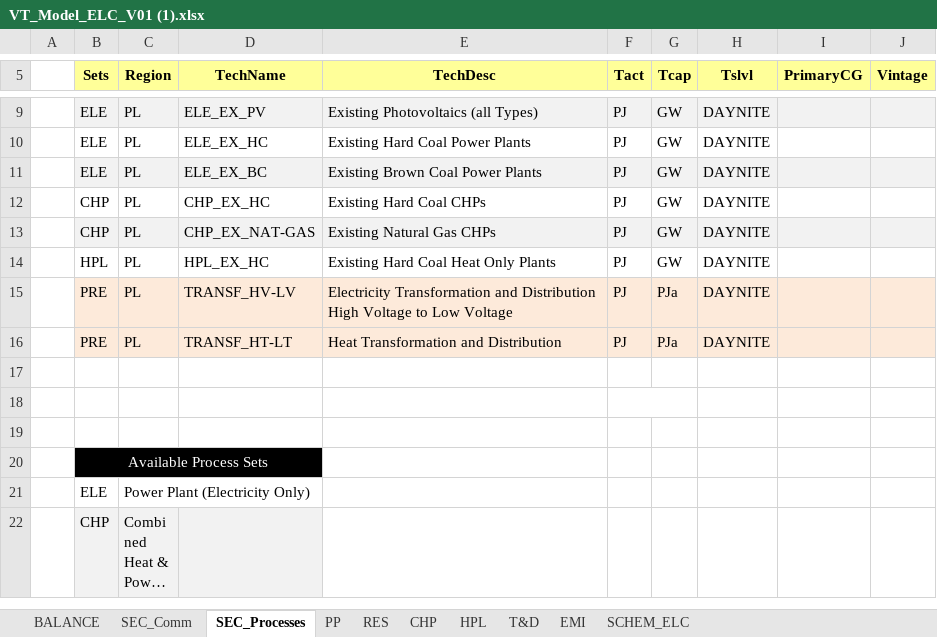
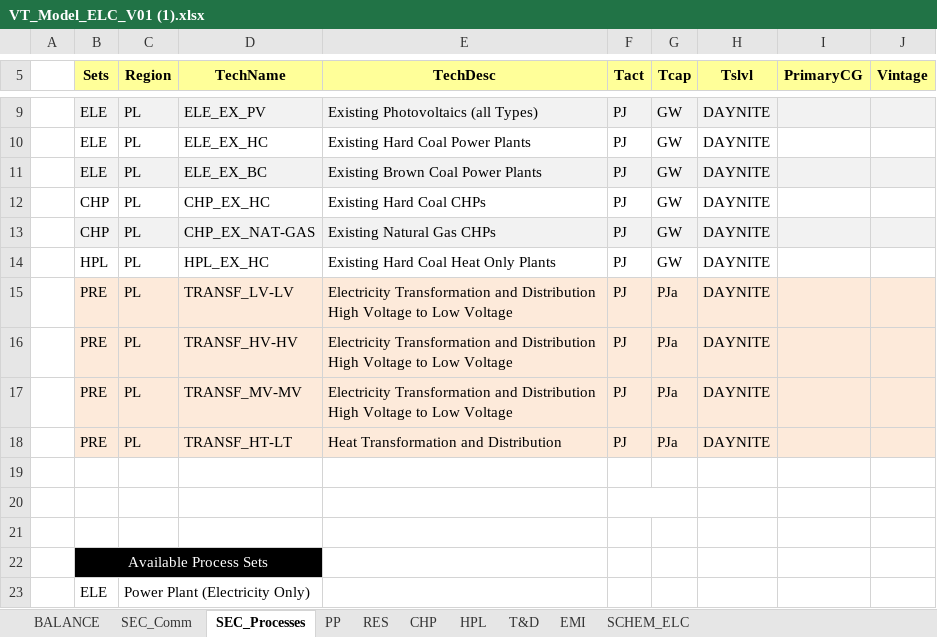
Before and after one commit to alerebi/vedaonline, an Excel workbook: VT_Model_ELC_V01 (1).xlsx, sheet SEC_Processes, drawn as a sheet; only a part is shown, gaps mark what is left out; the shorter side is filled out with more unchanged rows; long unchanged cells end in …; values as stored, in another font and other column widths than the file's, no borders; the diff names each change by its address in the sheet, - before the commit and + after, or states it on an @@ line.

```diff
--- a/VT_Model_ELC_V01 (1).xlsx (sheet SEC_Processes)
+++ b/VT_Model_ELC_V01 (1).xlsx (sheet SEC_Processes)
-D15 (TechName): TRANSF_HV-LV
+D15 (TechName): TRANSF_LV-LV
+row 16:  | PRE | PL | TRANSF_HV-HV | Electricity Transformation and Distribution High Voltage to Low Voltage | PJ | PJa | DAYNITE
+row 17:  | PRE | PL | TRANSF_MV-MV | Electricity Transformation and Distribution High Voltage to Low Voltage | PJ | PJa | DAYNITE
```
Also changed, not shown: sheet T&D, sheet SEC_Comm, sheet RES, sheet CHP, sheet PP, formulas that keep their value.
